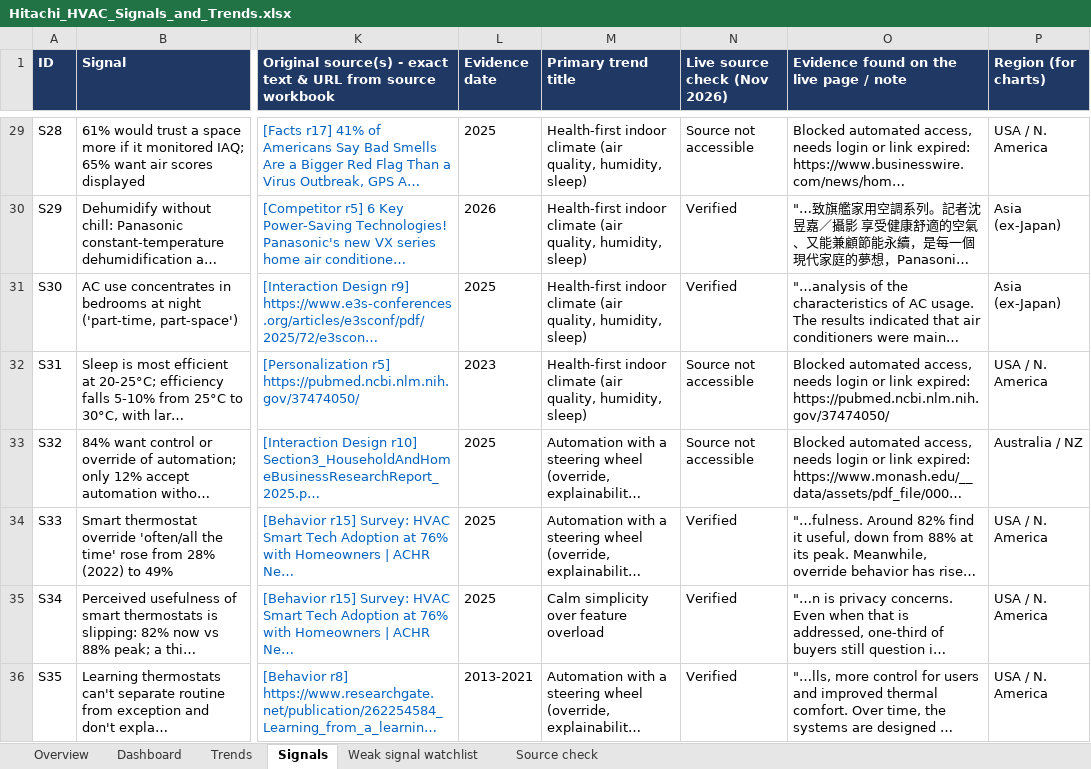
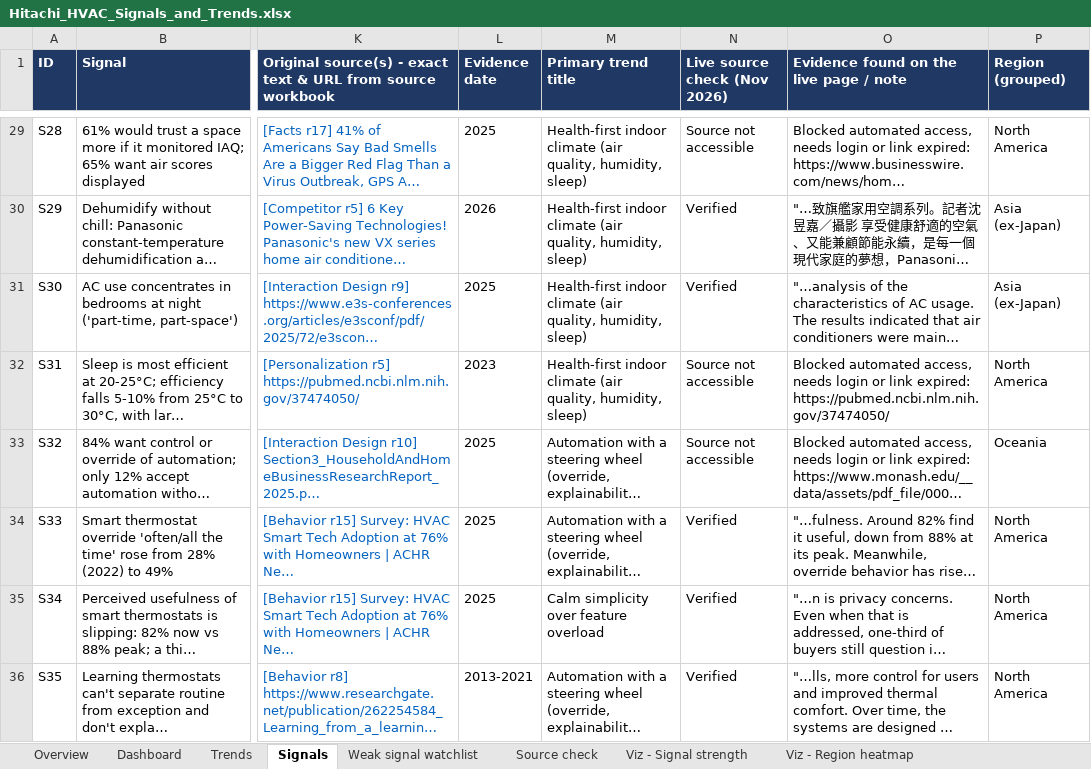
Before and after one commit to rohitshetty1494/portfolio-migration, an Excel workbook: hvac-signals/Hitachi_HVAC_Signals_and_Trends.xlsx, sheet Signals, drawn as a sheet; only a part is shown, gaps mark what is left out; long unchanged cells end in …; values as stored, in another font and other column widths than the file's, no borders; conditional formats not drawn; the diff covers the shown part only; the diff names each change by its address in the sheet, - before the commit and + after, or states it on an @@ line.

```diff
--- a/hvac-signals/Hitachi_HVAC_Signals_and_Trends.xlsx (sheet Signals)
+++ b/hvac-signals/Hitachi_HVAC_Signals_and_Trends.xlsx (sheet Signals)
+sheet tab: Viz - Signal strength
+sheet tab: Viz - Region heatmap
-P1: Region (for charts)
+P1: Region (grouped)
-P29 (Region (grouped)): USA / N. America
+P29 (Region (grouped)): North America
-P32 (Region (grouped)): USA / N. America
+P32 (Region (grouped)): North America
-P33 (Region (grouped)): Australia / NZ
+P33 (Region (grouped)): Oceania
-P34:P36 (Region (grouped)): USA / N. America
+P34:P36 (Region (grouped)): North America
```
Also changed, not shown: 55 edited cells elsewhere in this sheet, sheet Dashboard, sheet Overview, other sheet tabs, charts or pictures.
